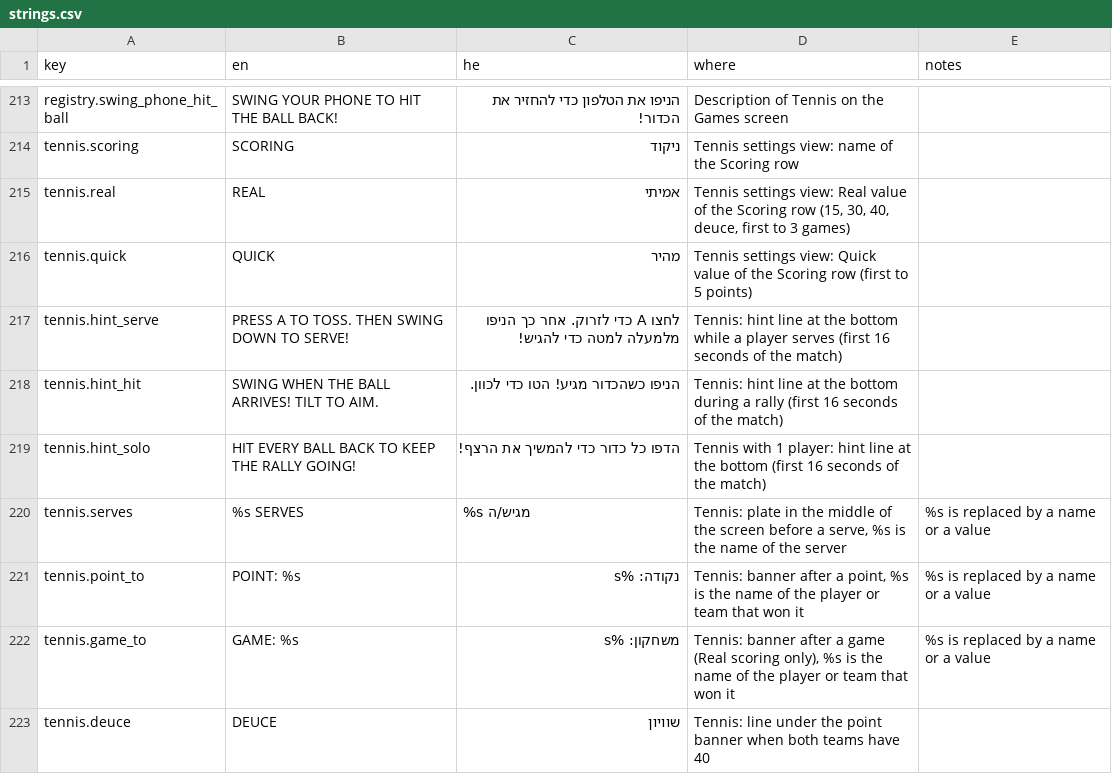
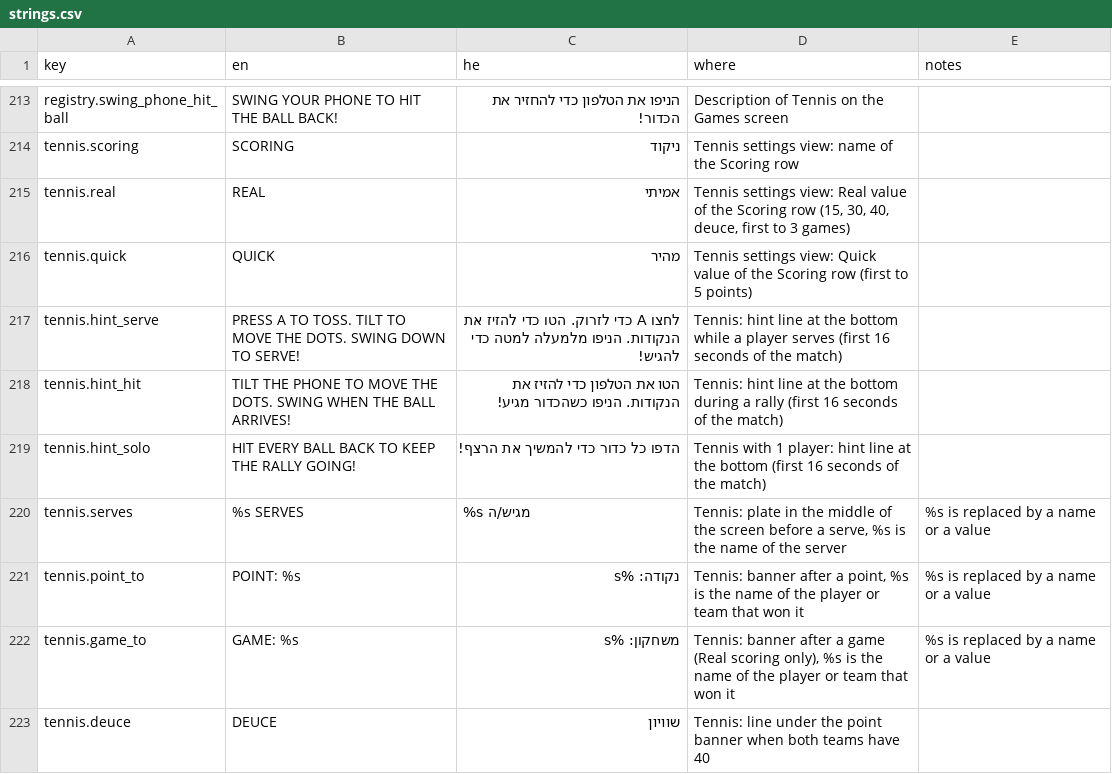
Before and after one commit to alonzo86/remote-play, a CSV file: assets/lang/strings.csv, drawn as a sheet; only a part is shown, gaps mark what is left out.

```diff
--- a/assets/lang/strings.csv
+++ b/assets/lang/strings.csv
@@ -216,4 +216,4 @@ tennis.real,REAL,אמיתי,"Tennis settings view: Real value of the Scoring row
 tennis.quick,QUICK,מהיר,Tennis settings view: Quick value of the Scoring row (first to 5 points),
-tennis.hint_serve,PRESS A TO TOSS. THEN SWING DOWN TO SERVE!,לחצו A כדי לזרוק. אחר כך הניפו מלמעלה למטה כדי להגיש!,Tennis: hint line at the bottom while a player serves (first 16 seconds of the match),
-tennis.hint_hit,SWING WHEN THE BALL ARRIVES! TILT TO AIM.,הניפו כשהכדור מגיע! הטו כדי לכוון.,Tennis: hint line at the bottom during a rally (first 16 seconds of the match),
+tennis.hint_serve,PRESS A TO TOSS. TILT TO MOVE THE DOTS. SWING DOWN TO SERVE!,לחצו A כדי לזרוק. הטו כדי להזיז את הנקודות. הניפו מלמעלה למטה כדי להגיש!,Tennis: hint line at the bottom while a player serves (first 16 seconds of the match),
+tennis.hint_hit,TILT THE PHONE TO MOVE THE DOTS. SWING WHEN THE BALL ARRIVES!,הטו את הטלפון כדי להזיז את הנקודות. הניפו כשהכדור מגיע!,Tennis: hint line at the bottom during a rally (first 16 seconds of the match),
 tennis.hint_solo,HIT EVERY BALL BACK TO KEEP THE RALLY GOING!,הדפו כל כדור כדי להמשיך את הרצף!,Tennis with 1 player: hint line at the bottom (first 16 seconds of the match),
```
Also changed, not shown: 7 other files.
